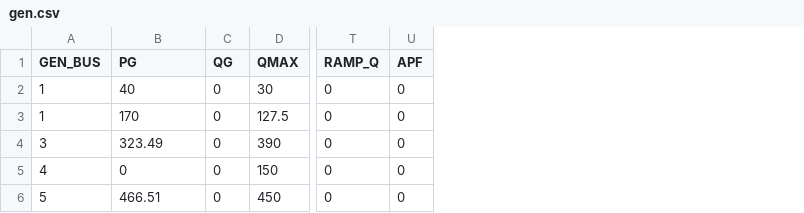
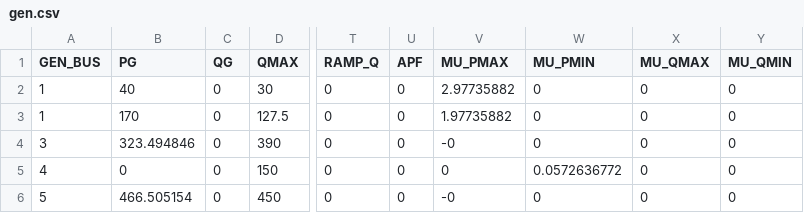
Before and after one commit to caseformat/pjm5, a CSV file: gen.csv, drawn as a sheet; only a part is shown, gaps mark what is left out; the diff names each change by its address in the sheet, - before the commit and + after, or states it on an @@ line.

```diff
--- a/gen.csv
+++ b/gen.csv
+column V (MU_PMAX), rows 2-6: 2.97735882 | 1.97735882 | -0 | 0 | -0
+column W (MU_PMIN), rows 2-6: 0 | 0 | 0 | 0.0572636772 | 0
+column X (MU_QMAX), rows 2-6: all 0
+column Y (MU_QMIN), rows 2-6: all 0
-B4 (PG): 323.49
+B4 (PG): 323.494846
-B6 (PG): 466.51
+B6 (PG): 466.505154
```
Also changed, not shown: branch.csv, bus.csv.
